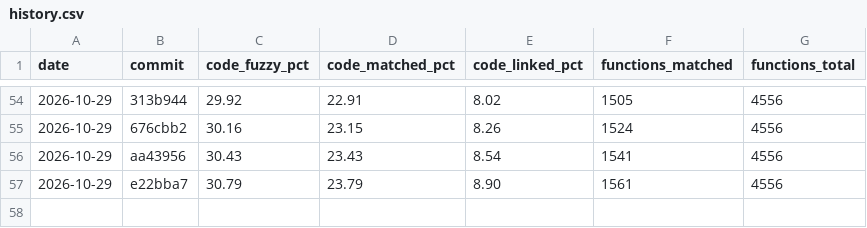
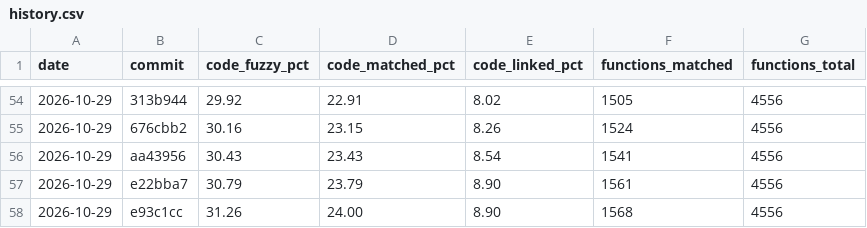
Before and after one commit to YggdrasziI/ts2-castaway-decomp, a CSV file: progress/eur/history.csv, drawn as a sheet; only a part is shown, gaps mark what is left out; the diff names each change by its address in the sheet, - before the commit and + after, or states it on an @@ line.

Commit message:
Record progress after the recipe unit

```diff
--- a/progress/eur/history.csv
+++ b/progress/eur/history.csv
+row 58: 2026-10-29 | e93c1cc | 31.26 | 24.00 | 8.90 | 1568 | 4556
```
Also changed, not shown: 4 other files.
